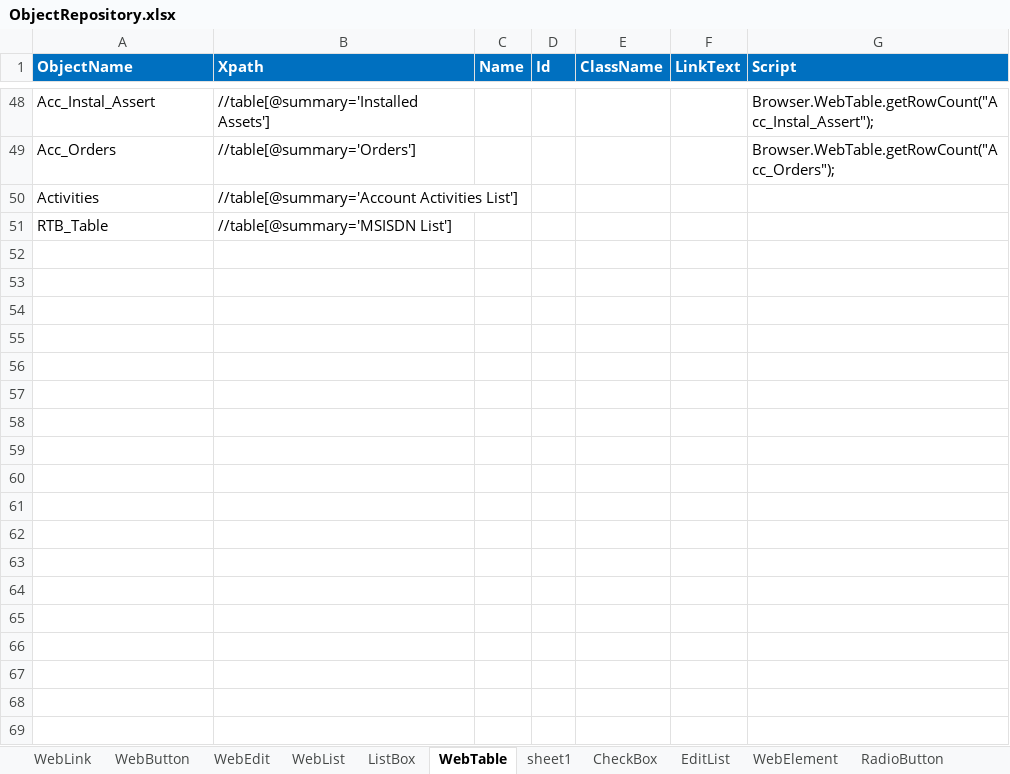
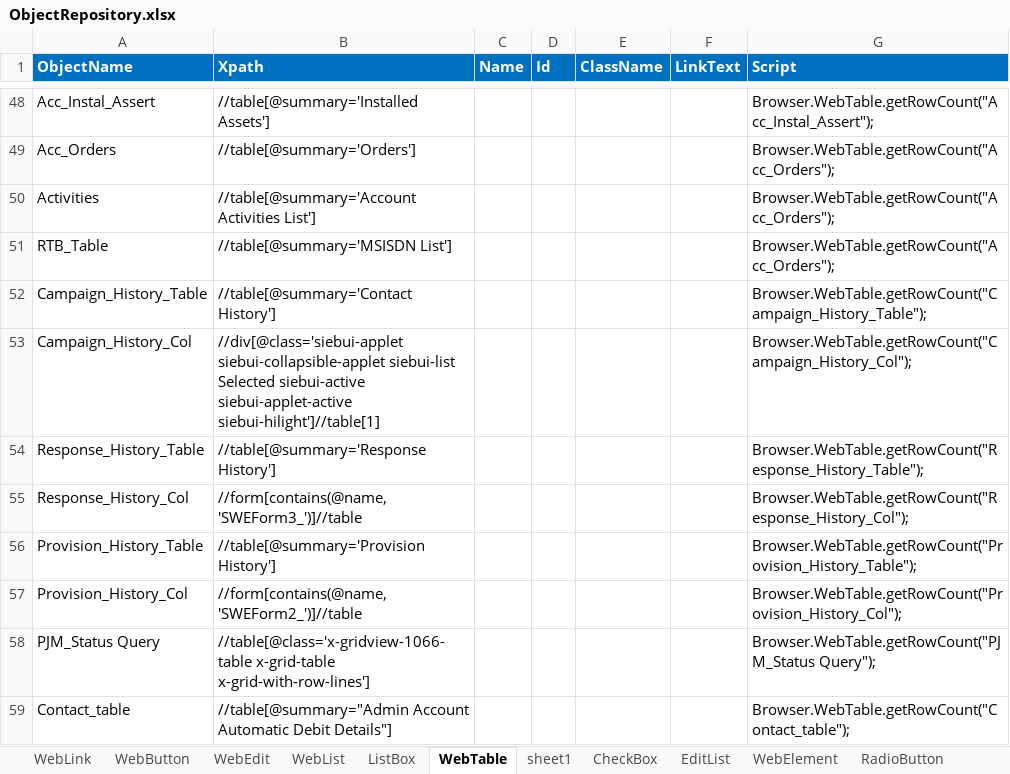
Before and after one commit to imran0404y/VFQA_Parallel, an Excel workbook: Framework/Storage/ObjectRepository.xlsx, sheet WebTable, drawn as a sheet; only a part is shown, gaps mark what is left out; values as stored, in another font and other column widths than the file's, no borders; conditional formats not drawn; the diff names each change by its address in the sheet, - before the commit and + after, or states it on an @@ line.

```diff
--- a/Framework/Storage/ObjectRepository.xlsx (sheet WebTable)
+++ b/Framework/Storage/ObjectRepository.xlsx (sheet WebTable)
-G50:G51 (Script): (empty)
+G50:G51 (Script): Browser.WebTable.getRowCount("Acc_Orders");
+row 52: Campaign_History_Table | //table[@summary='Contact History'] |  |  |  |  | Browser.WebTable.getRowCount("Campaign_History_Table");
+row 53: Campaign_History_Col | //div[@class='siebui-applet siebui-collapsible-applet siebui-list Selected siebui-active siebui-applet-active siebui-hilight']//table[1] |  |  |  |  | Browser.WebTable.getRowCount("Campaign_History_Col");
+row 54: Response_History_Table | //table[@summary='Response History'] |  |  |  |  | Browser.WebTable.getRowCount("Response_History_Table");
+row 55: Response_History_Col | //form[contains(@name,'SWEForm3_')]//table |  |  |  |  | Browser.WebTable.getRowCount("Response_History_Col");
+row 56: Provision_History_Table | //table[@summary='Provision History'] |  |  |  |  | Browser.WebTable.getRowCount("Provision_History_Table");
+row 57: Provision_History_Col | //form[contains(@name,'SWEForm2_')]//table |  |  |  |  | Browser.WebTable.getRowCount("Provision_History_Col");
+row 58: PJM_Status Query | //table[@class='x-gridview-1066-table x-grid-table x-grid-with-row-lines'] |  |  |  |  | Browser.WebTable.getRowCount("PJM_Status Query");
+row 59: Contact_table | //table[@summary="Admin Account Automatic Debit Details"] |  |  |  |  | Browser.WebTable.getRowCount("Contact_table");
```
Also changed, not shown: sheet WebEdit, sheet WebButton, sheet WebLink, sheet ListBox, Framework/Storage/StoreDB.xlsx, 6 other files.
